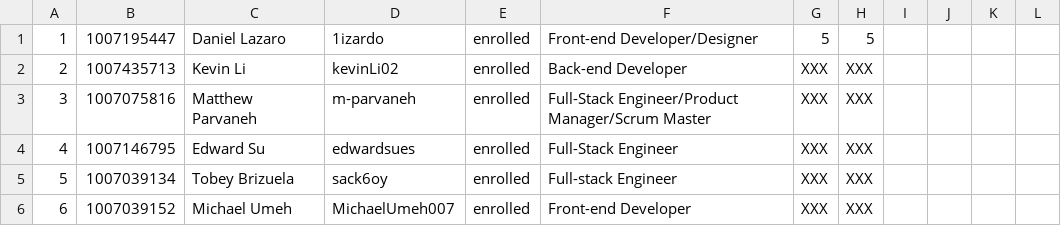
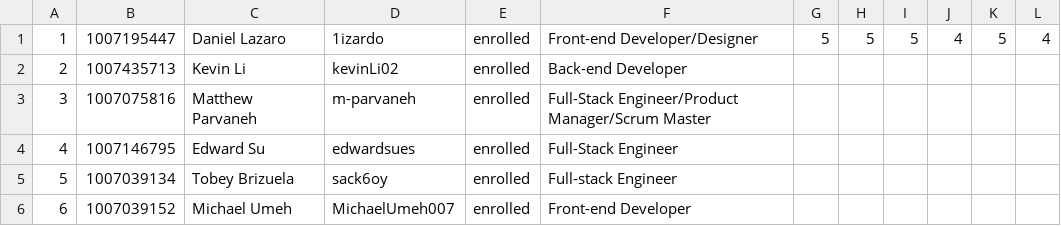
Before and after one commit to csc301-fall-2022/bestbefed, a CSV file: Team-20-Lizardmen_Ltd.csv, drawn as a sheet.

Commit message:
Add Daniel's tutorial contributions

```diff
--- a/Team-20-Lizardmen_Ltd.csv
+++ b/Team-20-Lizardmen_Ltd.csv
@@ -1,6 +1,6 @@
-1,1007195447,Daniel Lazaro,1izardo,enrolled,Front-end Developer/Designer,5,5
-2,1007435713,Kevin Li,kevinLi02,enrolled,Back-end Developer,XXX,XXX
-3,1007075816,Matthew Parvaneh,m-parvaneh,enrolled,Full-Stack Engineer/Product Manager/Scrum Master,XXX,XXX
-4,1007146795,Edward Su,edwardsues,enrolled,Full-Stack Engineer,XXX,XXX
-5,1007039134,Tobey Brizuela,sack6oy,enrolled,Full-stack Engineer,XXX,XXX
-6,1007039152,Michael Umeh,MichaelUmeh007,enrolled,Front-end Developer,XXX,XXX
+1,1007195447,Daniel Lazaro,1izardo,enrolled,Front-end Developer/Designer,5,5,5,4,5,4
+2,1007435713,Kevin Li,kevinLi02,enrolled,Back-end Developer,,,,,,
+3,1007075816,Matthew Parvaneh,m-parvaneh,enrolled,Full-Stack Engineer/Product Manager/Scrum Master,,,,,,
+4,1007146795,Edward Su,edwardsues,enrolled,Full-Stack Engineer,,,,,,
+5,1007039134,Tobey Brizuela,sack6oy,enrolled,Full-stack Engineer,,,,,,
+6,1007039152,Michael Umeh,MichaelUmeh007,enrolled,Front-end Developer,,,,,,
```
